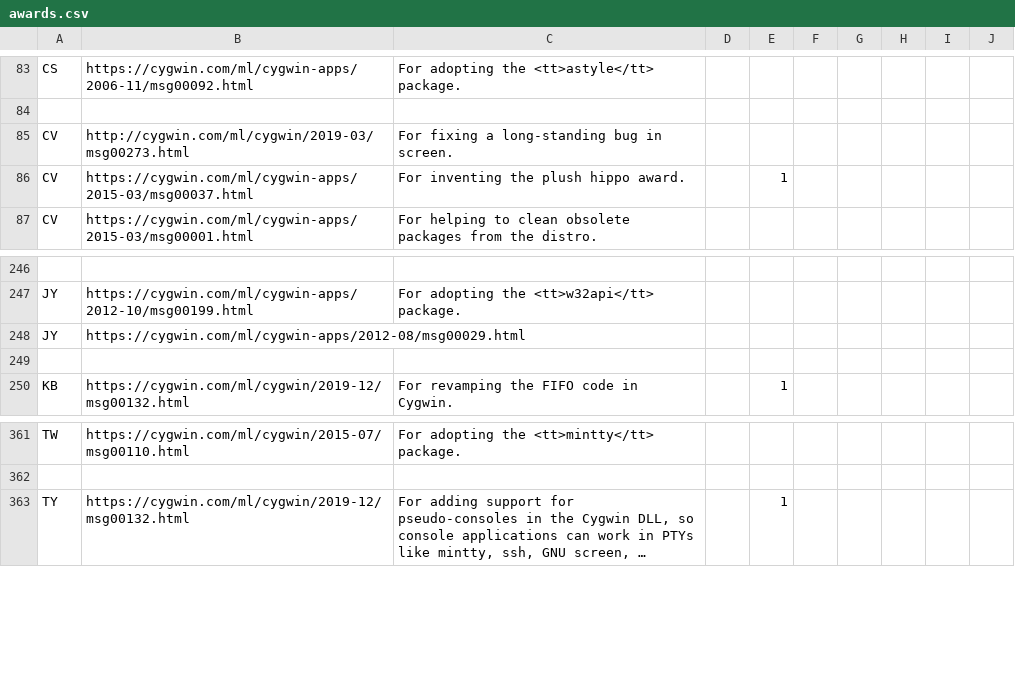
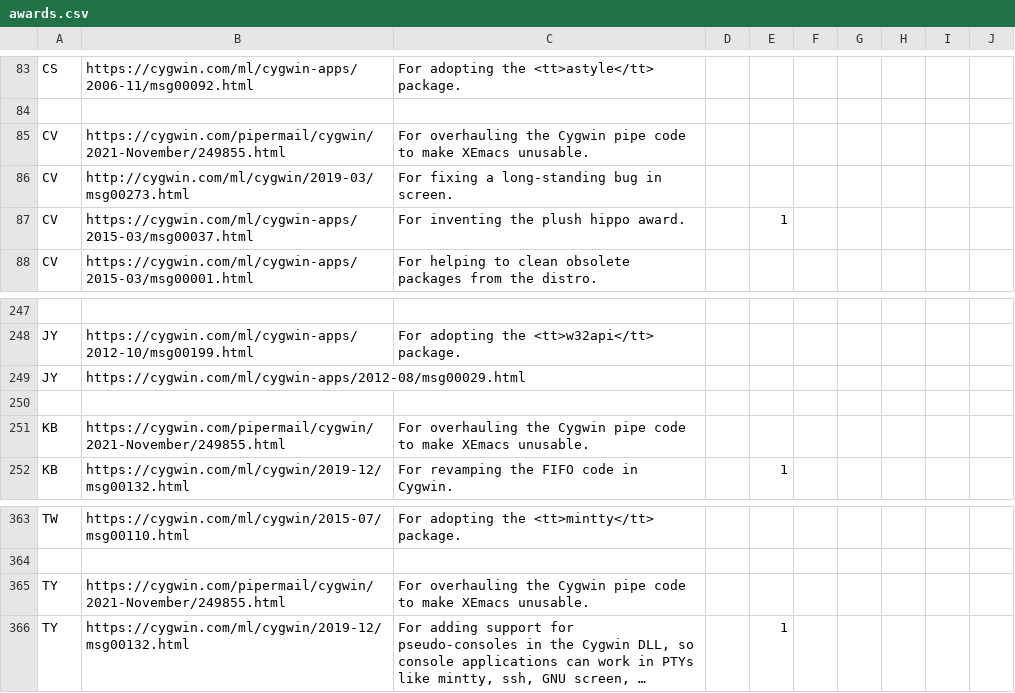
Before and after one commit to jhauga/cygwin-htdocs, a CSV file: goldstars/src/awards.csv, drawn as a sheet; only a part is shown, gaps mark what is left out; long unchanged cells end in …; the diff names each change by its address in the sheet, - before the commit and + after, or states it on an @@ line.

```diff
--- a/goldstars/src/awards.csv
+++ b/goldstars/src/awards.csv
+row 85: CV | https://cygwin.com/pipermail/cygwin/2021-November/249855.html | For overhauling the Cygwin pipe code to make XEmacs unusable.
+row 251: KB | https://cygwin.com/pipermail/cygwin/2021-November/249855.html | For overhauling the Cygwin pipe code to make XEmacs unusable.
+row 365: TY | https://cygwin.com/pipermail/cygwin/2021-November/249855.html | For overhauling the Cygwin pipe code to make XEmacs unusable.
```
Also changed, not shown: 1 other file.
